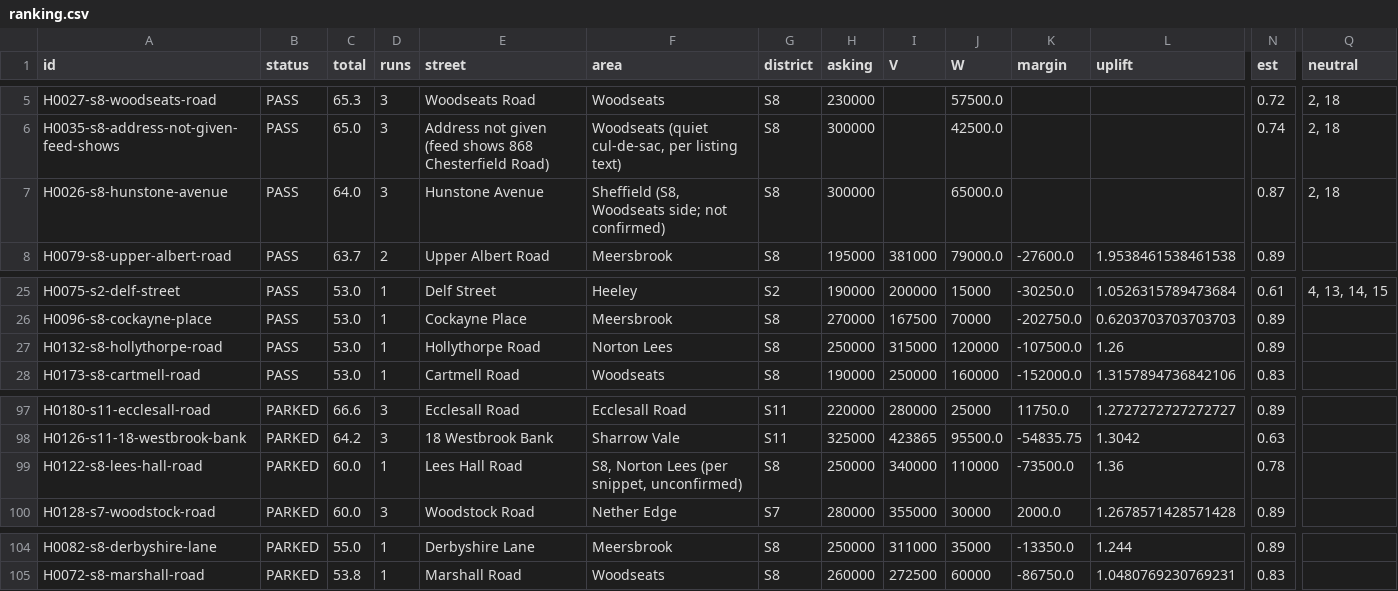
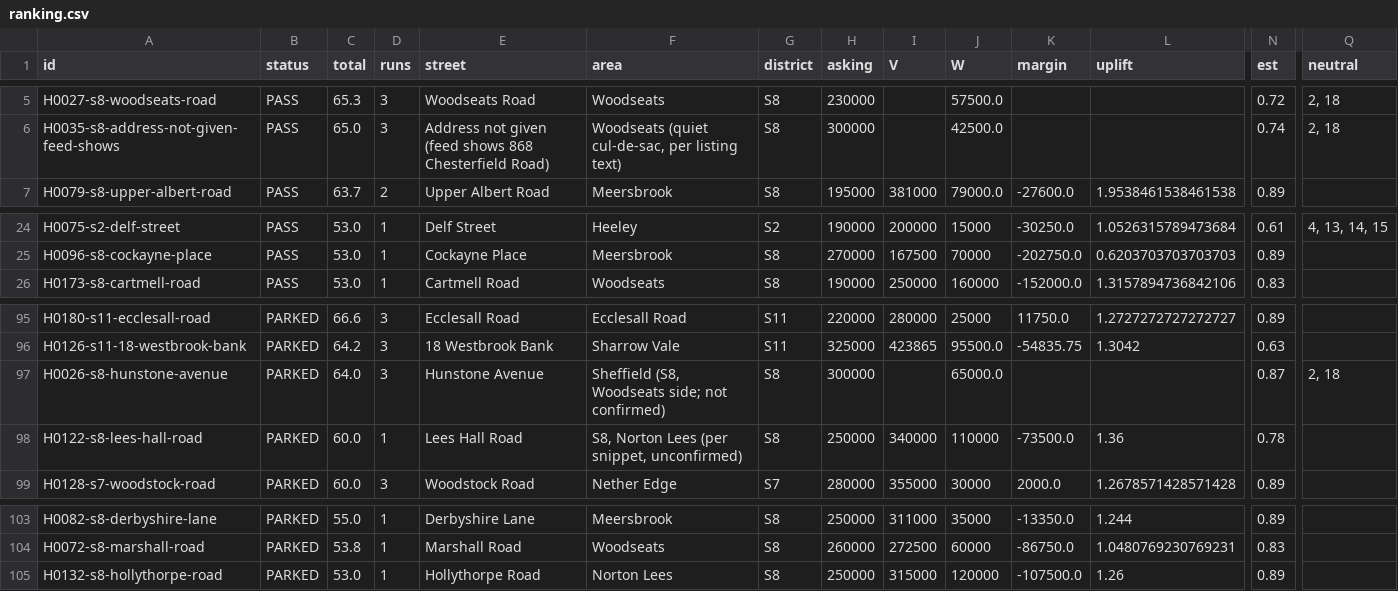
Before and after one commit to McGoughBill/house-hunt, a CSV file: profiles/sheffield-offportal/state/ranking.csv, drawn as a sheet; only a part is shown, gaps mark what is left out; removed rows and columns are numbered as before the commit, all else as after; rows hold the shown columns only; the diff names each change by its address in the sheet, - before the commit and + after, or states it on an @@ line.

```diff
--- a/profiles/sheffield-offportal/state/ranking.csv
+++ b/profiles/sheffield-offportal/state/ranking.csv
-row 7: H0026-s8-hunstone-avenue | PASS | 64.0 | 3 | Hunstone Avenue | Sheffield (S8, Woodseats side; not confirmed) | S8 | 300000 |  | 65000.0 |  |  | 0.87 | 2, 18
-row 27: H0132-s8-hollythorpe-road | PASS | 53.0 | 1 | Hollythorpe Road | Norton Lees | S8 | 250000 | 315000 | 120000 | -107500.0 | 1.26 | 0.89
+row 97: H0026-s8-hunstone-avenue | PARKED | 64.0 | 3 | Hunstone Avenue | Sheffield (S8, Woodseats side; not confirmed) | S8 | 300000 |  | 65000.0 |  |  | 0.87 | 2, 18
+row 105: H0132-s8-hollythorpe-road | PARKED | 53.0 | 1 | Hollythorpe Road | Norton Lees | S8 | 250000 | 315000 | 120000 | -107500.0 | 1.26 | 0.89
```
Also changed, not shown: 5 other files.
